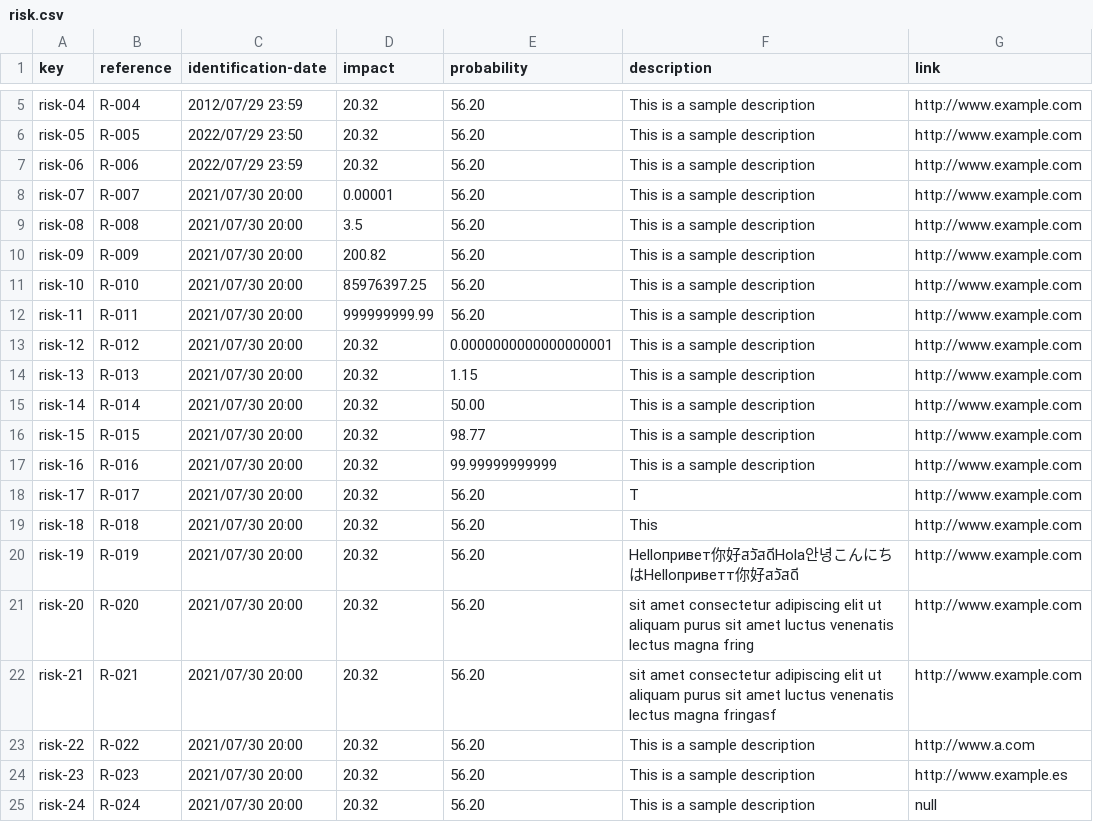
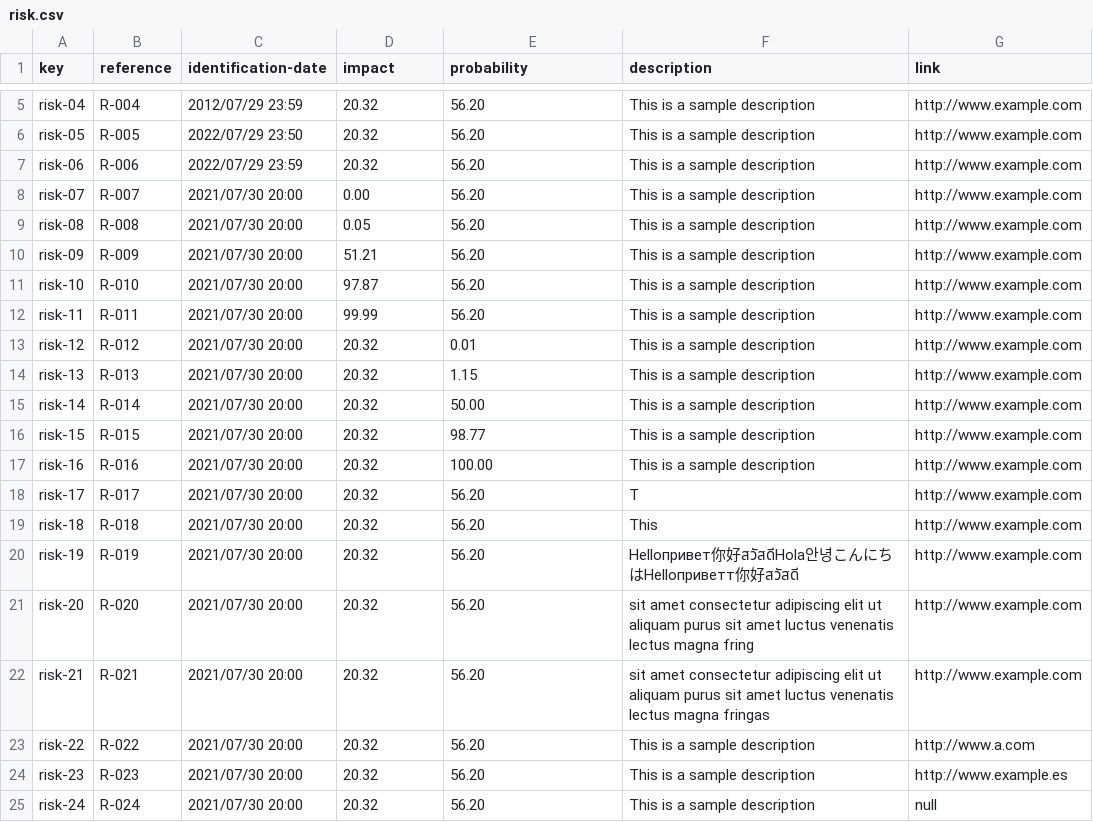
Before and after one commit to JesusFern/Acme-SF-D02, a CSV file: src/main/webapp/WEB-INF/resources/sample-data/risk.csv, drawn as a sheet; only a part is shown, gaps mark what is left out.

Commit message:
project and risks fixes

```diff
--- a/src/main/webapp/WEB-INF/resources/sample-data/risk.csv
+++ b/src/main/webapp/WEB-INF/resources/sample-data/risk.csv
@@ -7,8 +7,8 @@ risk-05,R-005,2022/07/29 23:50,20.32,56.20,This is a sample description,http://w
 risk-06,R-006,2022/07/29 23:59,20.32,56.20,This is a sample description,http://www.example.com
-risk-07,R-007,2021/07/30 20:00,0.00001,56.20,This is a sample description,http://www.example.com
-risk-08,R-008,2021/07/30 20:00,3.5,56.20,This is a sample description,http://www.example.com
-risk-09,R-009,2021/07/30 20:00,200.82,56.20,This is a sample description,http://www.example.com
-risk-10,R-010,2021/07/30 20:00,85976397.25,56.20,This is a sample description,http://www.example.com
-risk-11,R-011,2021/07/30 20:00,999999999.99,56.20,This is a sample description,http://www.example.com
-risk-12,R-012,2021/07/30 20:00,20.32,0.0000000000000000001,This is a sample description,http://www.example.com
+risk-07,R-007,2021/07/30 20:00,0.00,56.20,This is a sample description,http://www.example.com
+risk-08,R-008,2021/07/30 20:00,0.05,56.20,This is a sample description,http://www.example.com
+risk-09,R-009,2021/07/30 20:00,51.21,56.20,This is a sample description,http://www.example.com
+risk-10,R-010,2021/07/30 20:00,97.87,56.20,This is a sample description,http://www.example.com
+risk-11,R-011,2021/07/30 20:00,99.99,56.20,This is a sample description,http://www.example.com
+risk-12,R-012,2021/07/30 20:00,20.32,0.01,This is a sample description,http://www.example.com
 risk-13,R-013,2021/07/30 20:00,20.32,1.15,This is a sample description,http://www.example.com
@@ -16,3 +16,3 @@ risk-14,R-014,2021/07/30 20:00,20.32,50.00,This is a sample description,http://w
 risk-15,R-015,2021/07/30 20:00,20.32,98.77,This is a sample description,http://www.example.com
-risk-16,R-016,2021/07/30 20:00,20.32,99.99999999999,This is a sample description,http://www.example.com
+risk-16,R-016,2021/07/30 20:00,20.32,100.00,This is a sample description,http://www.example.com
 risk-17,R-017,2021/07/30 20:00,20.32,56.20,T,http://www.example.com
@@ -21,3 +21,3 @@ risk-19,R-019,2021/07/30 20:00,20.32,56.20,Helloпривет你好สวัส
 risk-20,R-020,2021/07/30 20:00,20.32,56.20,sit amet consectetur adipiscing elit ut aliquam purus sit amet luctus venenatis lectus magna fring,http://www.example.com
-risk-21,R-021,2021/07/30 20:00,20.32,56.20,sit amet consectetur adipiscing elit ut aliquam purus sit amet luctus venenatis lectus magna fringasf,http://www.example.com
+risk-21,R-021,2021/07/30 20:00,20.32,56.20,sit amet consectetur adipiscing elit ut aliquam purus sit amet luctus venenatis lectus magna fringas,http://www.example.com
 risk-22,R-022,2021/07/30 20:00,20.32,56.20,This is a sample description,http://www.a.com
```
Also changed, not shown: 2 other files.
